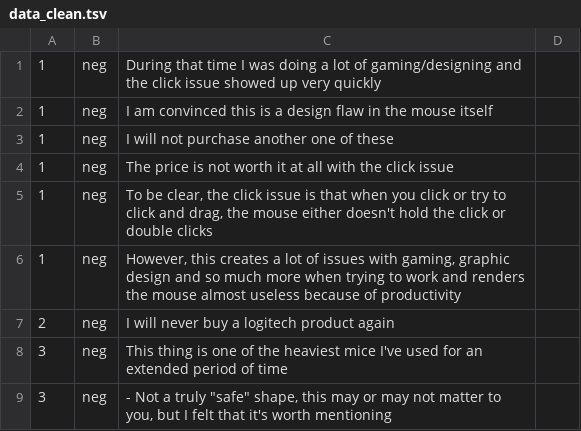
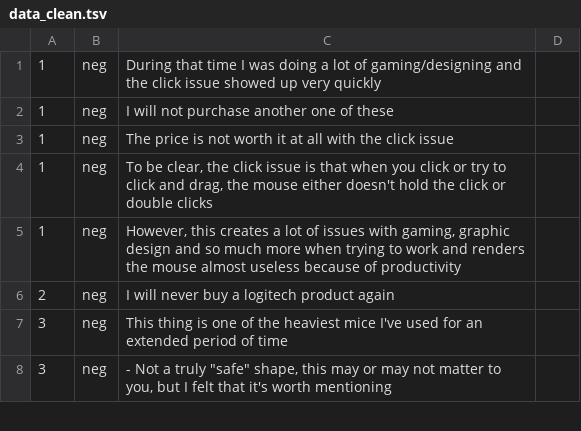
Before and after one commit to Ngocien/Homework_DS, a TSV file: data_clean.tsv, drawn as a sheet; only a part is shown; the diff names each change by its address in the sheet, - before the commit and + after, or states it on an @@ line.

Commit message:
update

```diff
--- a/data_clean.tsv
+++ b/data_clean.tsv
-row 2: 1 | neg | I am convinced this is a design flaw in the mouse itself
```
